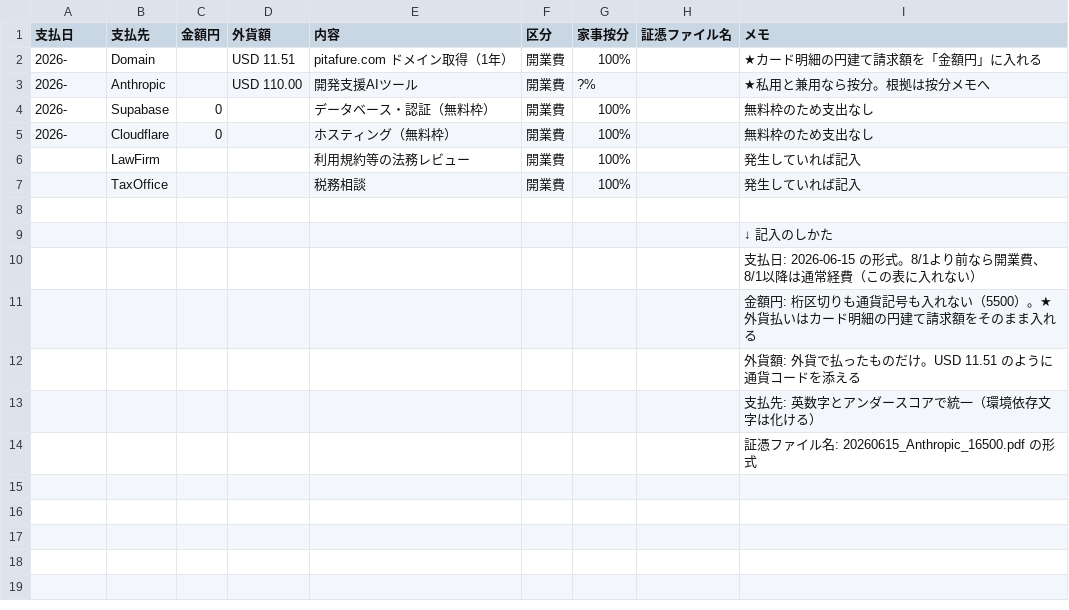
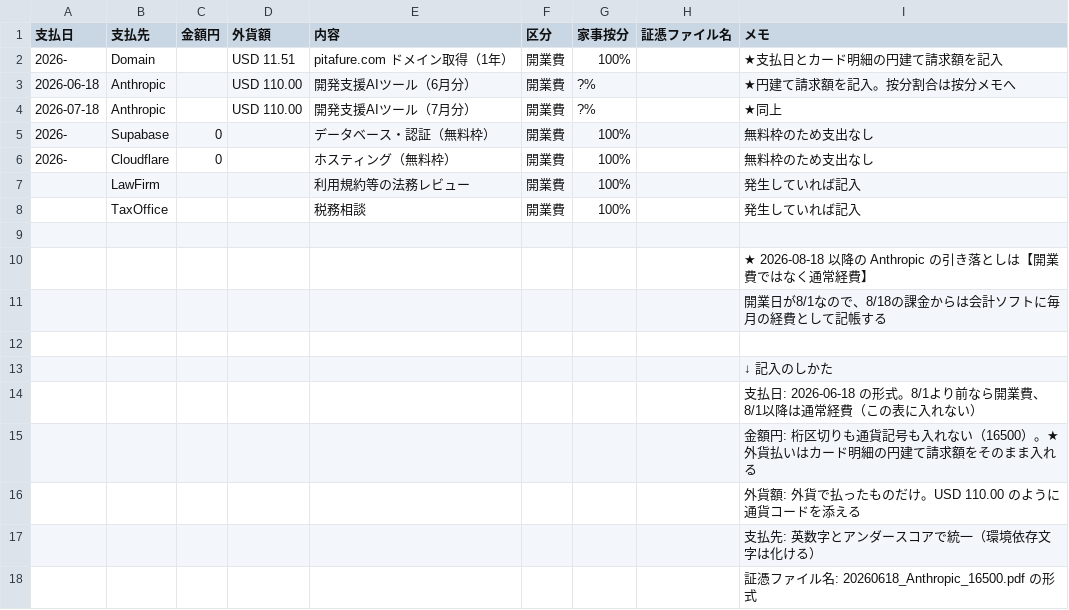
Before and after one commit to jibumato/pita-friends, a CSV file: docs/templates/開業費内訳明細.csv, drawn as a sheet.

```diff
--- a/docs/templates/開業費内訳明細.csv
+++ b/docs/templates/開業費内訳明細.csv
@@ -1,4 +1,5 @@
 支払日,支払先,金額円,外貨額,内容,区分,家事按分,証憑ファイル名,メモ
-2026-,Domain,,USD 11.51,pitafure.com ドメイン取得（1年）,開業費,100%,,★カード明細の円建て請求額を「金額円」に入れる
-2026-,Anthropic,,USD 110.00,開発支援AIツール,開業費,?%,,★私用と兼用なら按分。根拠は按分メモへ
+2026-,Domain,,USD 11.51,pitafure.com ドメイン取得（1年）,開業費,100%,,★支払日とカード明細の円建て請求額を記入
+2026-06-18,Anthropic,,USD 110.00,開発支援AIツール（6月分）,開業費,?%,,★円建て請求額を記入。按分割合は按分メモへ
+2026-07-18,Anthropic,,USD 110.00,開発支援AIツール（7月分）,開業費,?%,,★同上
 2026-,Supabase,0,,データベース・認証（無料枠）,開業費,100%,,無料枠のため支出なし
@@ -8,7 +9,10 @@
 ,,,,,,,,
+,,,,,,,,"★ 2026-08-18 以降の Anthropic の引き落としは【開業費ではなく通常経費】"
+,,,,,,,,"　 開業日が8/1なので、8/18の課金からは会計ソフトに毎月の経費として記帳する"
+,,,,,,,,
 ,,,,,,,,"↓ 記入のしかた"
-,,,,,,,,"支払日: 2026-06-15 の形式。8/1より前なら開業費、8/1以降は通常経費（この表に入れない）"
-,,,,,,,,"金額円: 桁区切りも通貨記号も入れない（5500）。★外貨払いはカード明細の円建て請求額をそのまま入れる"
-,,,,,,,,"外貨額: 外貨で払ったものだけ。USD 11.51 のように通貨コードを添える"
+,,,,,,,,"支払日: 2026-06-18 の形式。8/1より前なら開業費、8/1以降は通常経費（この表に入れない）"
+,,,,,,,,"金額円: 桁区切りも通貨記号も入れない（16500）。★外貨払いはカード明細の円建て請求額をそのまま入れる"
+,,,,,,,,"外貨額: 外貨で払ったものだけ。USD 110.00 のように通貨コードを添える"
 ,,,,,,,,"支払先: 英数字とアンダースコアで統一（環境依存文字は化ける）"
-,,,,,,,,"証憑ファイル名: 20260615_Anthropic_16500.pdf の形式"
+,,,,,,,,"証憑ファイル名: 20260618_Anthropic_16500.pdf の形式"
```
Also changed, not shown: 2 other files.
